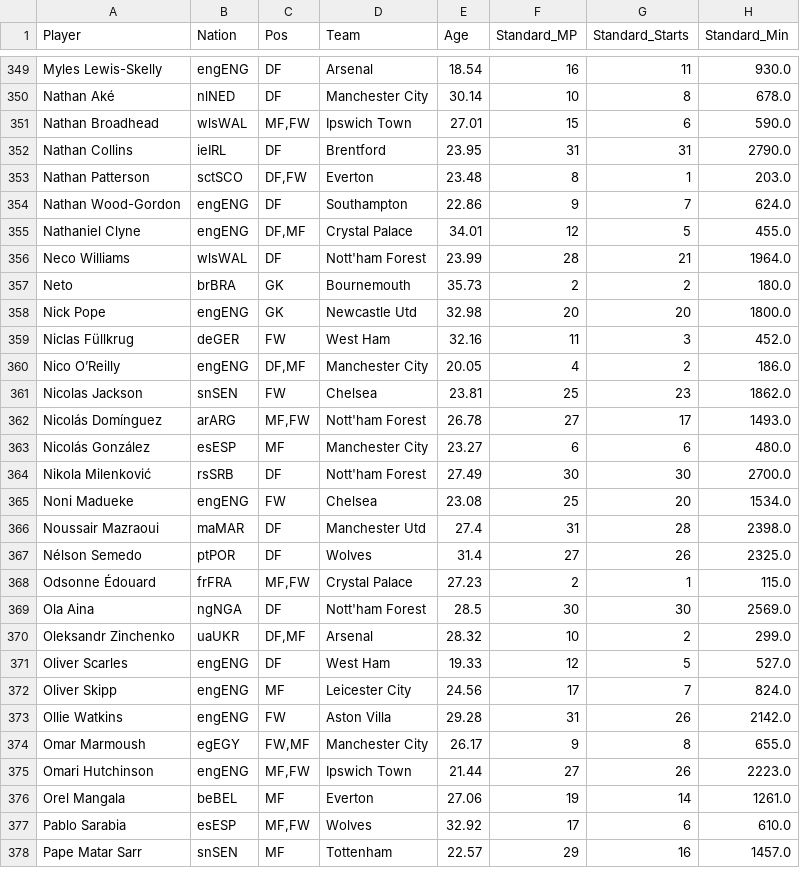
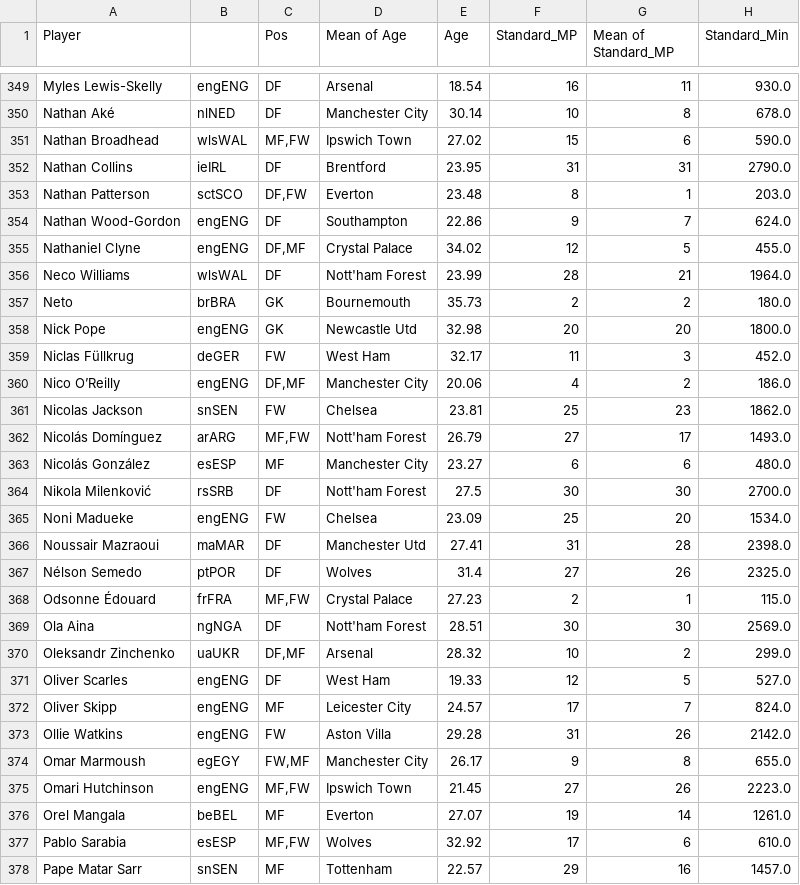
Before and after one commit to lightzgls/Python_Assignment, a CSV file: result.csv, drawn as a sheet; only a part is shown, gaps mark what is left out; the diff covers the shown part only; the diff names each change by its address in the sheet, - before the commit and + after, or states it on an @@ line.

```diff
--- a/result.csv
+++ b/result.csv
-B1: Nation
+B1: (empty)
-D1: Team
+D1: Mean of Age
-G1: Standard_Starts
+G1: Mean of Standard_MP
-E351 (Age): 27.01
+E351 (Age): 27.02
-E355 (Age): 34.01
+E355 (Age): 34.02
-E359 (Age): 32.16
+E359 (Age): 32.17
-E360 (Age): 20.05
+E360 (Age): 20.06
-E362 (Age): 26.78
+E362 (Age): 26.79
-E364 (Age): 27.49
+E364 (Age): 27.5
-E365 (Age): 23.08
+E365 (Age): 23.09
-E366 (Age): 27.4
+E366 (Age): 27.41
-E369 (Age): 28.5
+E369 (Age): 28.51
-E372 (Age): 24.56
+E372 (Age): 24.57
-E375 (Age): 21.44
+E375 (Age): 21.45
-E376 (Age): 27.06
+E376 (Age): 27.07
```
Also changed, not shown: 114 edited cells elsewhere in this file, result2.csv, 9 other files.
